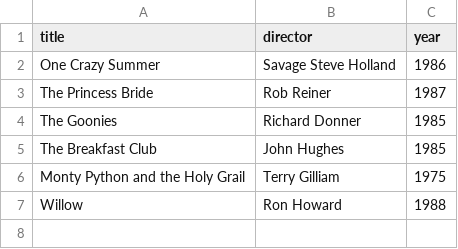
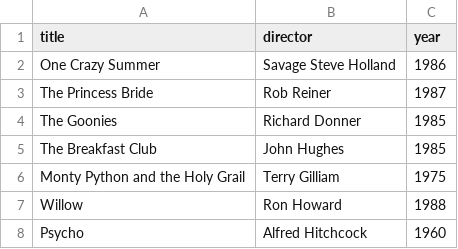
Before and after one commit to Quiatus/boot_projects, a CSV file: 00-webflyx/classics.csv, drawn as a sheet; the diff names each change by its address in the sheet, - before the commit and + after, or states it on an @@ line.

Commit message:
L: update classics

```diff
--- a/00-webflyx/classics.csv
+++ b/00-webflyx/classics.csv
+row 8: Psycho | Alfred Hitchcock | 1960
```
